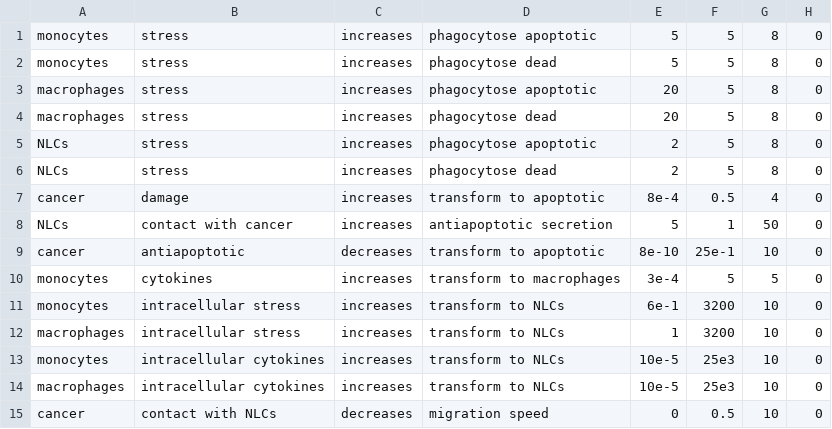
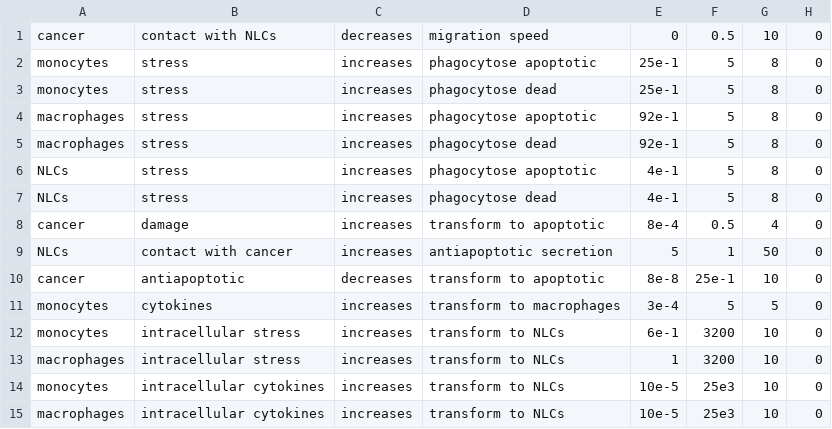
Before and after one commit to mhurtado13/NLC-CLL_HPC_exploration, a CSV file: Physicell_NLCs-CLL/config/rules0.csv, drawn as a sheet.

```diff
--- a/Physicell_NLCs-CLL/config/rules0.csv
+++ b/Physicell_NLCs-CLL/config/rules0.csv
@@ -1,10 +1,11 @@
-monocytes,stress,increases,phagocytose apoptotic,5,5,8,0
-monocytes,stress,increases,phagocytose dead,5,5,8,0
-macrophages,stress,increases,phagocytose apoptotic,20,5,8,0
-macrophages,stress,increases,phagocytose dead,20,5,8,0
-NLCs,stress,increases,phagocytose apoptotic,2,5,8,0
-NLCs,stress,increases,phagocytose dead,2,5,8,0
+cancer,contact with NLCs,decreases,migration speed,0,0.5,10,0
+monocytes,stress,increases,phagocytose apoptotic,25e-1,5,8,0
+monocytes,stress,increases,phagocytose dead,25e-1,5,8,0
+macrophages,stress,increases,phagocytose apoptotic,92e-1,5,8,0
+macrophages,stress,increases,phagocytose dead,92e-1,5,8,0
+NLCs,stress,increases,phagocytose apoptotic,4e-1,5,8,0
+NLCs,stress,increases,phagocytose dead,4e-1,5,8,0
 cancer,damage,increases,transform to apoptotic,8e-4,0.5,4,0
 NLCs,contact with cancer,increases,antiapoptotic secretion,5,1,50,0
-cancer,antiapoptotic,decreases,transform to apoptotic,8e-10,25e-1,10,0
+cancer,antiapoptotic,decreases,transform to apoptotic,8e-8,25e-1,10,0
 monocytes,cytokines,increases,transform to macrophages,3e-4,5,5,0
@@ -14,2 +15 @@ monocytes,intracellular cytokines,increases,transform to NLCs,10e-5,25e3,10,0
 macrophages,intracellular cytokines,increases,transform to NLCs,10e-5,25e3,10,0
-cancer,contact with NLCs,decreases,migration speed,0,0.5,10,0
```
Also changed, not shown: Physicell_NLCs-CLL/config/rules0_backup.csv, Physicell_NLCs-CLL/config/rules0_test.csv, 6 other files.
